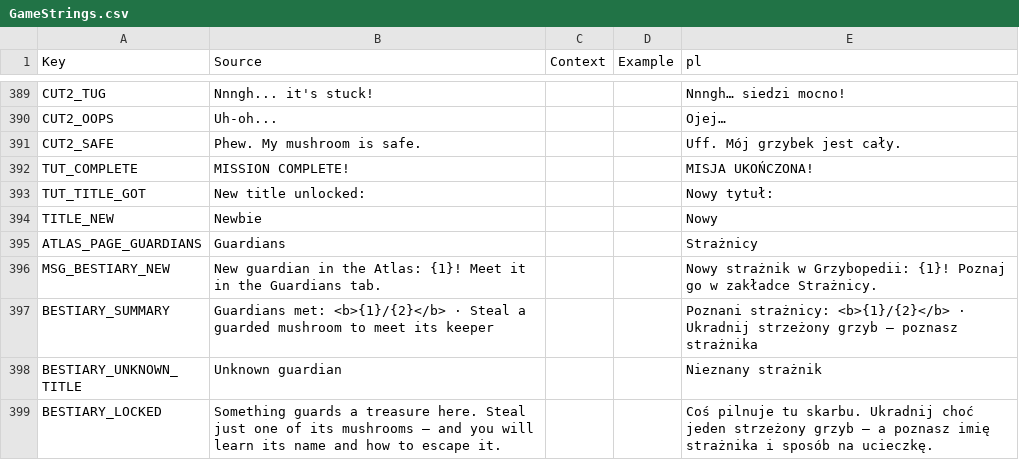
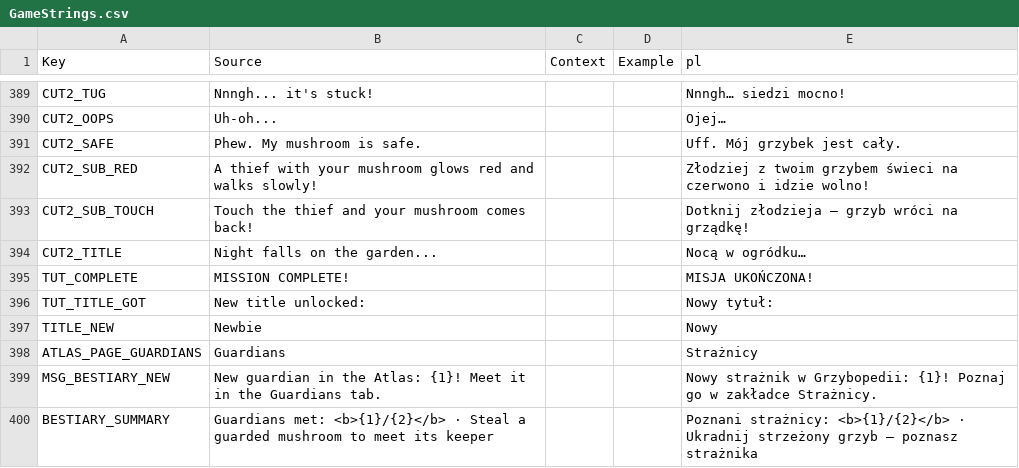
Before and after one commit to sybdev007/mushrooms, a CSV file: src/localization/GameStrings.csv, drawn as a sheet; only a part is shown, gaps mark what is left out; the shorter side is filled out with more unchanged rows; the diff names each change by its address in the sheet, - before the commit and + after, or states it on an @@ line.

```diff
--- a/src/localization/GameStrings.csv
+++ b/src/localization/GameStrings.csv
+row 392: CUT2_SUB_RED | A thief with your mushroom glows red and walks slowly! |  |  | Złodziej z twoim grzybem świeci na czerwono i idzie wolno!
+row 393: CUT2_SUB_TOUCH | Touch the thief and your mushroom comes back! |  |  | Dotknij złodzieja – grzyb wróci na grządkę!
+row 394: CUT2_TITLE | Night falls on the garden... |  |  | Nocą w ogródku…
```
Also changed, not shown: 3 other files.
